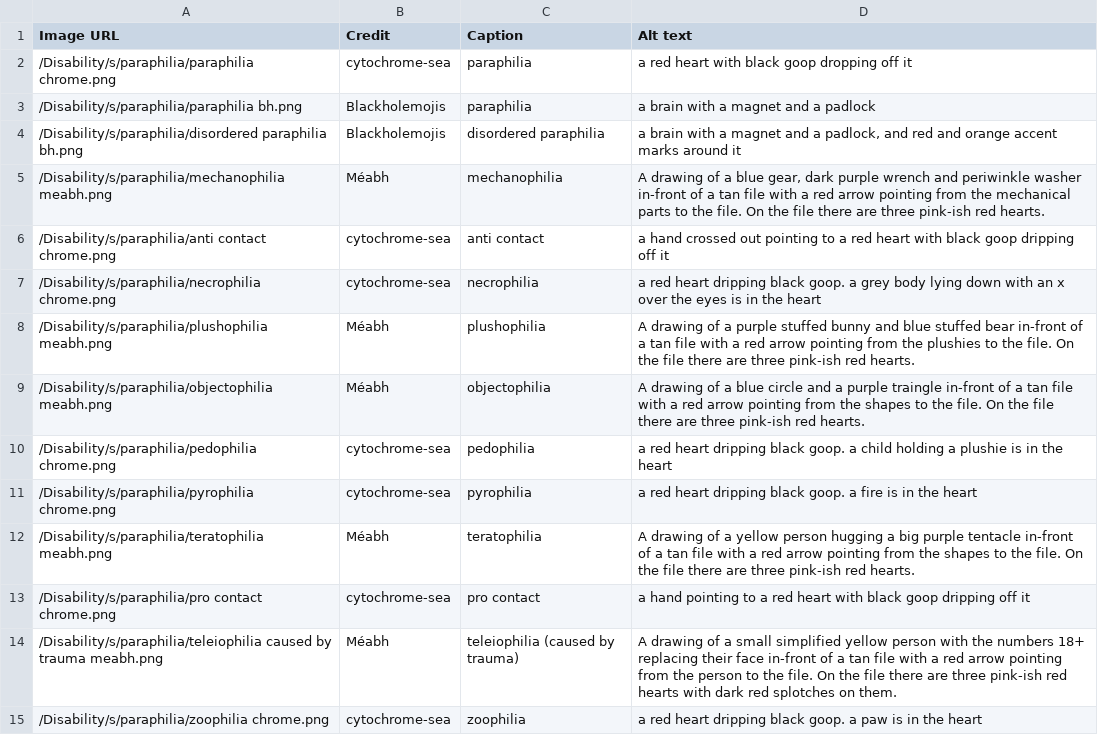
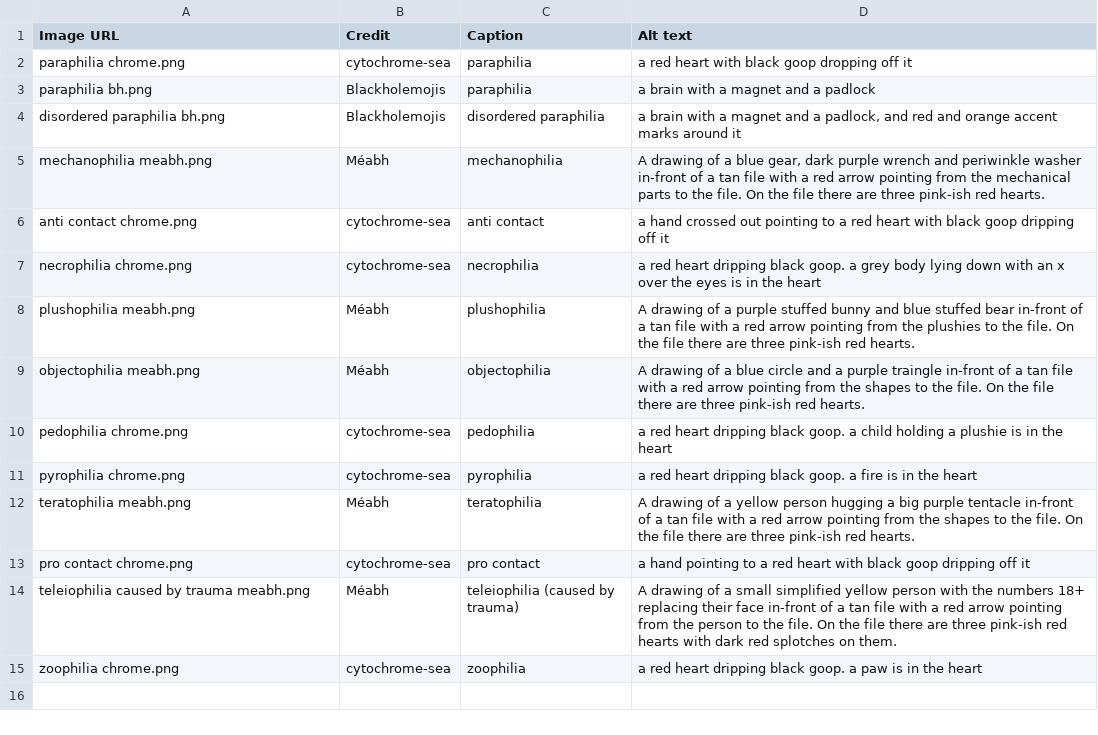
Before and after one commit to goldstargloww/aacil, a CSV file: site/Disability/specific_disabilities/paraphilia/paraphilia.csv, drawn as a sheet.

```diff
--- a/site/Disability/specific_disabilities/paraphilia/paraphilia.csv
+++ b/site/Disability/specific_disabilities/paraphilia/paraphilia.csv
@@ -1,15 +1,15 @@
 Image URL,Credit,Caption,Alt text
-/Disability/s/paraphilia/paraphilia chrome.png,cytochrome-sea,paraphilia,a red heart with black goop dropping off it
-/Disability/s/paraphilia/paraphilia bh.png,Blackholemojis,paraphilia,a brain with a magnet and a padlock
-/Disability/s/paraphilia/disordered paraphilia bh.png,Blackholemojis,disordered paraphilia,"a brain with a magnet and a padlock, and red and orange accent marks around it"
-/Disability/s/paraphilia/mechanophilia meabh.png,Méabh,mechanophilia,"A drawing of a blue gear, dark purple wrench and periwinkle washer in-front of a tan file with a red arrow pointing from the mechanical parts to the file. On the file there are three pink-ish red hearts."
-/Disability/s/paraphilia/anti contact chrome.png,cytochrome-sea,anti contact,a hand crossed out pointing to a red heart with black goop dripping off it
-/Disability/s/paraphilia/necrophilia chrome.png,cytochrome-sea,necrophilia,a red heart dripping black goop. a grey body lying down with an x over the eyes is in the heart
-/Disability/s/paraphilia/plushophilia meabh.png,Méabh,plushophilia,A drawing of a purple stuffed bunny and blue stuffed bear in-front of a tan file with a red arrow pointing from the plushies to the file. On the file there are three pink-ish red hearts.
-/Disability/s/paraphilia/objectophilia meabh.png,Méabh,objectophilia,A drawing of a blue circle and a purple traingle in-front of a tan file with a red arrow pointing from the shapes to the file. On the file there are three pink-ish red hearts.
-/Disability/s/paraphilia/pedophilia chrome.png,cytochrome-sea,pedophilia,a red heart dripping black goop. a child holding a plushie is in the heart
-/Disability/s/paraphilia/pyrophilia chrome.png,cytochrome-sea,pyrophilia,a red heart dripping black goop. a fire is in the heart
-/Disability/s/paraphilia/teratophilia meabh.png,Méabh,teratophilia,A drawing of a yellow person hugging a big purple tentacle in-front of a tan file with a red arrow pointing from the shapes to the file. On the file there are three pink-ish red hearts.
-/Disability/s/paraphilia/pro contact chrome.png,cytochrome-sea,pro contact,a hand pointing to a red heart with black goop dripping off it
-/Disability/s/paraphilia/teleiophilia caused by trauma meabh.png,Méabh,teleiophilia (caused by trauma),A drawing of a small simplified yellow person with the numbers 18+ replacing their face in-front of a tan file with a red arrow pointing from the person to the file. On the file there are three pink-ish red hearts with dark red splotches on them.
-/Disability/s/paraphilia/zoophilia chrome.png,cytochrome-sea,zoophilia,a red heart dripping black goop. a paw is in the heart
+paraphilia chrome.png,cytochrome-sea,paraphilia,a red heart with black goop dropping off it
+paraphilia bh.png,Blackholemojis,paraphilia,a brain with a magnet and a padlock
+disordered paraphilia bh.png,Blackholemojis,disordered paraphilia,"a brain with a magnet and a padlock, and red and orange accent marks around it"
+mechanophilia meabh.png,Méabh,mechanophilia,"A drawing of a blue gear, dark purple wrench and periwinkle washer in-front of a tan file with a red arrow pointing from the mechanical parts to the file. On the file there are three pink-ish red hearts."
+anti contact chrome.png,cytochrome-sea,anti contact,a hand crossed out pointing to a red heart with black goop dripping off it
+necrophilia chrome.png,cytochrome-sea,necrophilia,a red heart dripping black goop. a grey body lying down with an x over the eyes is in the heart
+plushophilia meabh.png,Méabh,plushophilia,A drawing of a purple stuffed bunny and blue stuffed bear in-front of a tan file with a red arrow pointing from the plushies to the file. On the file there are three pink-ish red hearts.
+objectophilia meabh.png,Méabh,objectophilia,A drawing of a blue circle and a purple traingle in-front of a tan file with a red arrow pointing from the shapes to the file. On the file there are three pink-ish red hearts.
+pedophilia chrome.png,cytochrome-sea,pedophilia,a red heart dripping black goop. a child holding a plushie is in the heart
+pyrophilia chrome.png,cytochrome-sea,pyrophilia,a red heart dripping black goop. a fire is in the heart
+teratophilia meabh.png,Méabh,teratophilia,A drawing of a yellow person hugging a big purple tentacle in-front of a tan file with a red arrow pointing from the shapes to the file. On the file there are three pink-ish red hearts.
+pro contact chrome.png,cytochrome-sea,pro contact,a hand pointing to a red heart with black goop dripping off it
+teleiophilia caused by trauma meabh.png,Méabh,teleiophilia (caused by trauma),A drawing of a small simplified yellow person with the numbers 18+ replacing their face in-front of a tan file with a red arrow pointing from the person to the file. On the file there are three pink-ish red hearts with dark red splotches on them.
+zoophilia chrome.png,cytochrome-sea,zoophilia,a red heart dripping black goop. a paw is in the heart
```
Also changed, not shown: site/Disability/specific_disabilities/phobias/phobias.csv, site/Disability/specific_disabilities/tics/tics.csv, 39 other files.
